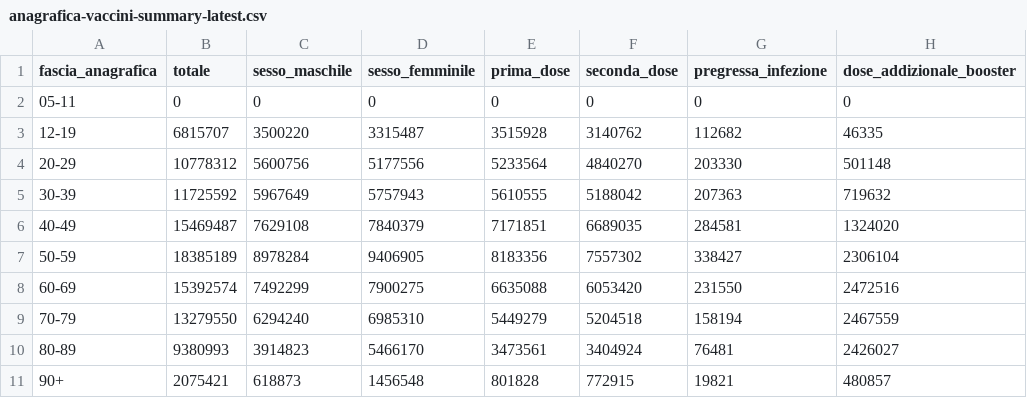
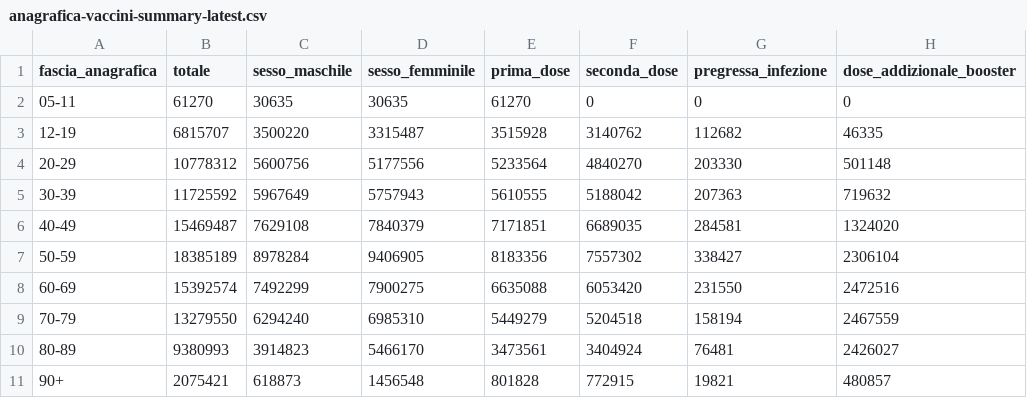
Before and after one commit to L1nk3N/dati-covid, a CSV file: dati/anagrafica-vaccini-summary-latest.csv, drawn as a sheet; only a part is shown; the diff names each change by its address in the sheet, - before the commit and + after, or states it on an @@ line.

```diff
--- a/dati/anagrafica-vaccini-summary-latest.csv
+++ b/dati/anagrafica-vaccini-summary-latest.csv
-B2 (totale): 0
+B2 (totale): 61270
-C2 (sesso_maschile): 0
+C2 (sesso_maschile): 30635
-D2 (sesso_femminile): 0
+D2 (sesso_femminile): 30635
-E2 (prima_dose): 0
+E2 (prima_dose): 61270
```
Also changed, not shown: dati/somministrazioni-vaccini-summary-latest.csv, dati/vaccini-summary-latest.csv, 5 other files.
